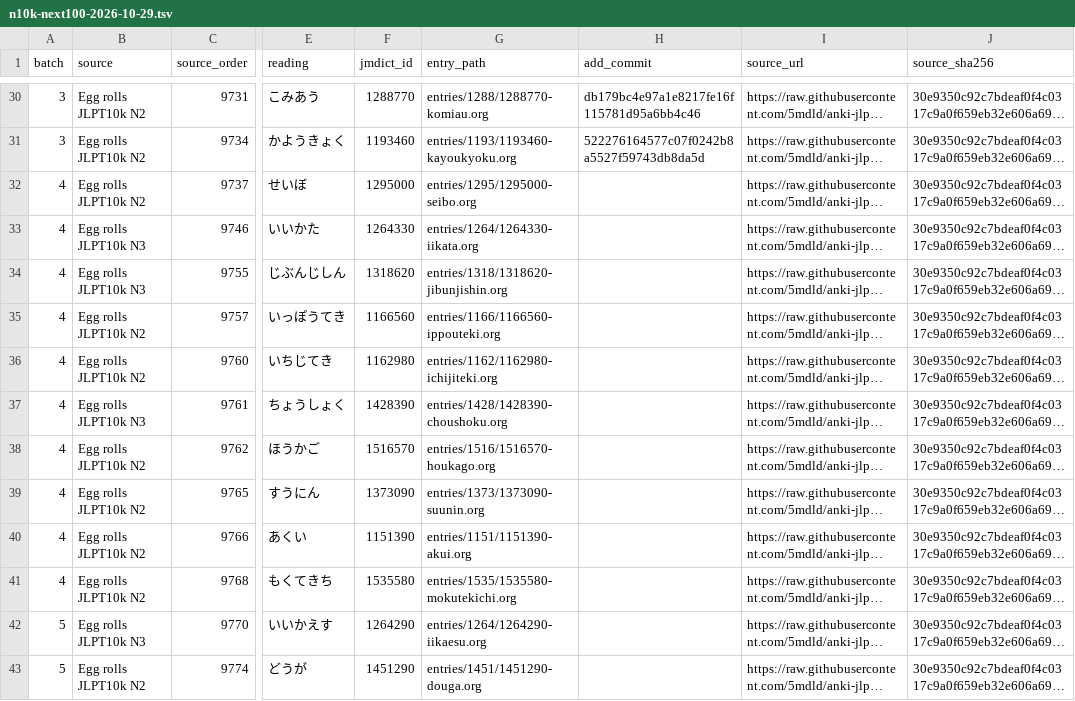
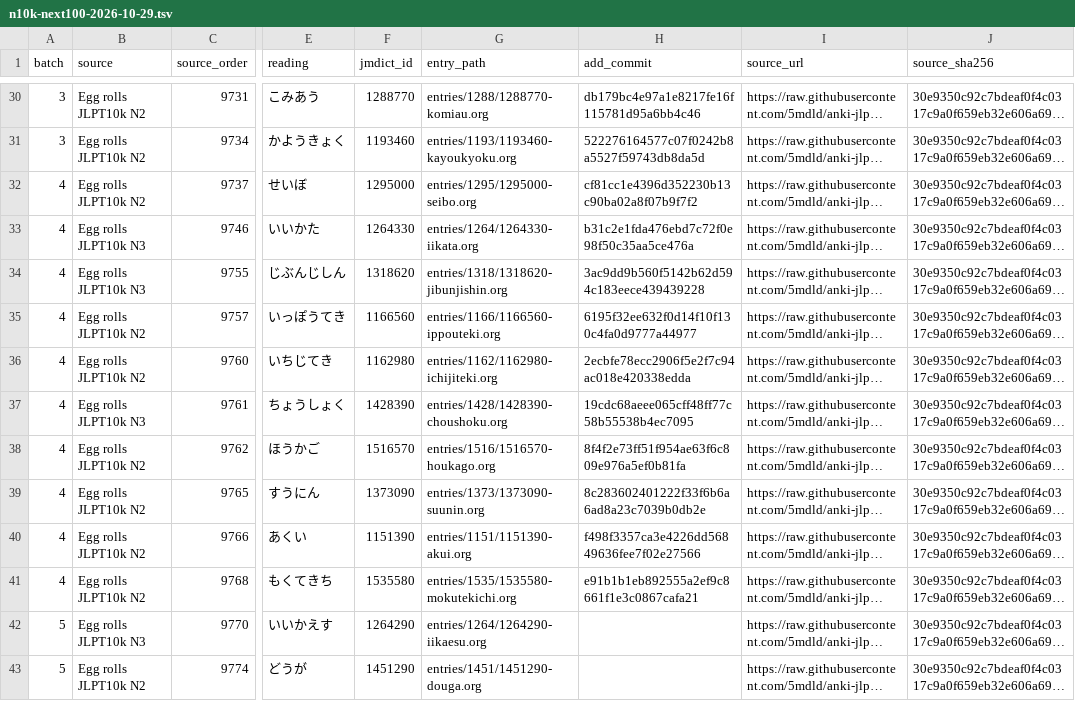
Before and after one commit to shogi-dojo/jibiki, a TSV file: docs/n10k-next100-2026-10-29.tsv, drawn as a sheet; only a part is shown, gaps mark what is left out; long unchanged cells end in …; the diff names each change by its address in the sheet, - before the commit and + after, or states it on an @@ line.

Commit message:
docs: record 40 completed vocabulary entries in fifth set

```diff
--- a/docs/n10k-next100-2026-10-29.tsv
+++ b/docs/n10k-next100-2026-10-29.tsv
-H32 (add_commit): (empty)
+H32 (add_commit): cf81cc1e4396d352230b13c90ba02a8f07b9f7f2
-H33 (add_commit): (empty)
+H33 (add_commit): b31c2e1fda476ebd7c72f0e98f50c35aa5ce476a
-H34 (add_commit): (empty)
+H34 (add_commit): 3ac9dd9b560f5142b62d594c183eece439439228
-H35 (add_commit): (empty)
+H35 (add_commit): 6195f32ee632f0d14f10f130c4fa0d9777a44977
-H36 (add_commit): (empty)
+H36 (add_commit): 2ecbfe78ecc2906f5e2f7c94ac018e420338edda
-H37 (add_commit): (empty)
+H37 (add_commit): 19cdc68aeee065cff48ff77c58b55538b4ec7095
-H38 (add_commit): (empty)
+H38 (add_commit): 8f4f2e73ff51f954ae63f6c809e976a5ef0b81fa
-H39 (add_commit): (empty)
+H39 (add_commit): 8c283602401222f33f6b6a6ad8a23c7039b0db2e
-H40 (add_commit): (empty)
+H40 (add_commit): f498f3357ca3e4226dd56849636fee7f02e27566
-H41 (add_commit): (empty)
+H41 (add_commit): e91b1b1eb892555a2ef9c8661f1e3c0867cafa21
```
Also changed, not shown: 1 other file.
